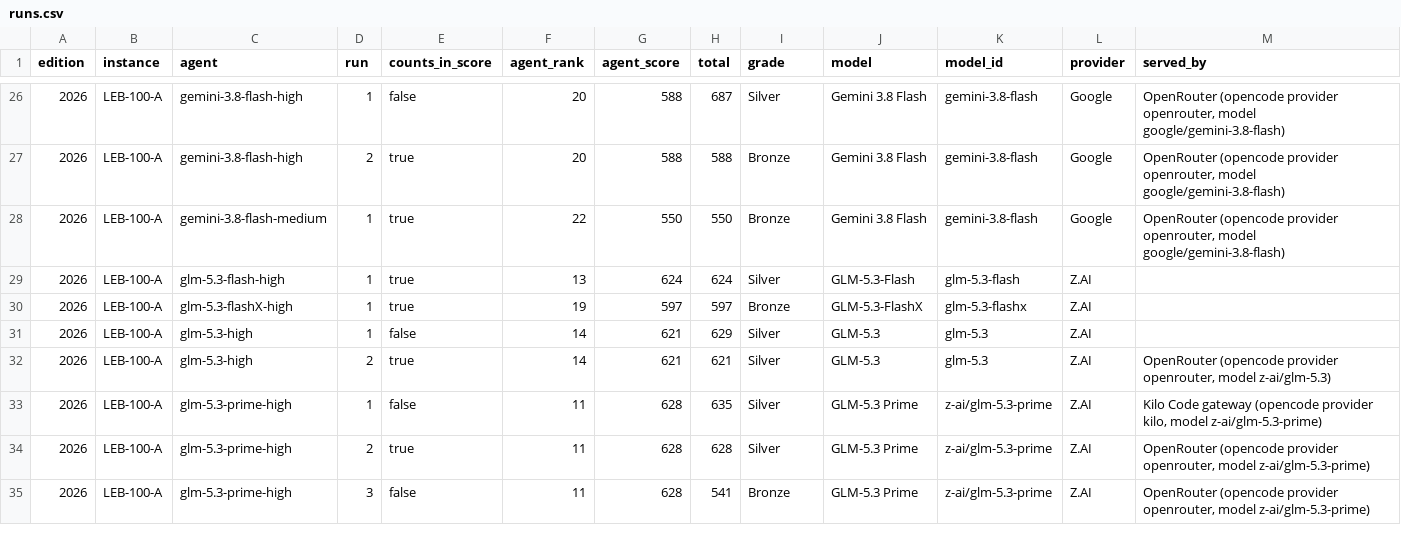
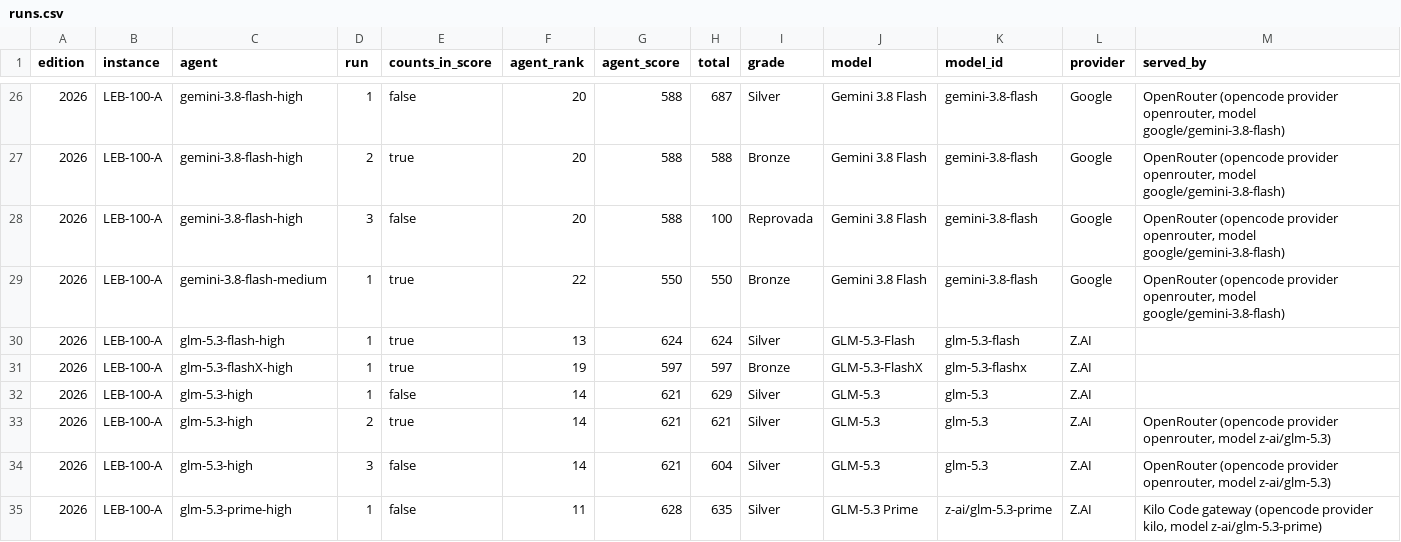
Before and after one commit to samirhvbr/samirhv-site, a CSV file: samirhv/public/data/ai-benchmark/runs.csv, drawn as a sheet; only a part is shown, gaps mark what is left out; the shorter side is filled out with more unchanged rows; rows hold the shown columns only; the diff names each change by its address in the sheet, - before the commit and + after, or states it on an @@ line.

```diff
--- a/samirhv/public/data/ai-benchmark/runs.csv
+++ b/samirhv/public/data/ai-benchmark/runs.csv
+row 28: 2026 | LEB-100-A | gemini-3.8-flash-high | 3 | false | 20 | 588 | 100 | Reprovada | Gemini 3.8 Flash | gemini-3.8-flash | Google | OpenRouter (opencode provider openrouter, model google/gemini-3.8-flash)
+row 34: 2026 | LEB-100-A | glm-5.3-high | 3 | false | 14 | 621 | 604 | Silver | GLM-5.3 | glm-5.3 | Z.AI | OpenRouter (opencode provider openrouter, model z-ai/glm-5.3)
```
Also changed, not shown: samirhv/public/data/ai-benchmark/flaws.csv, 6 other files.
